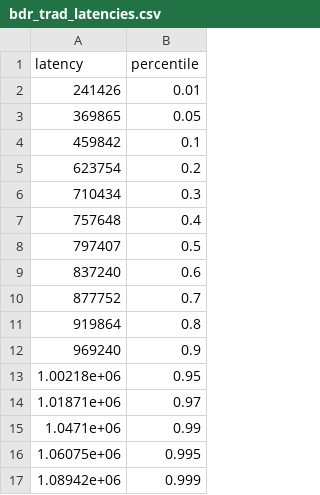
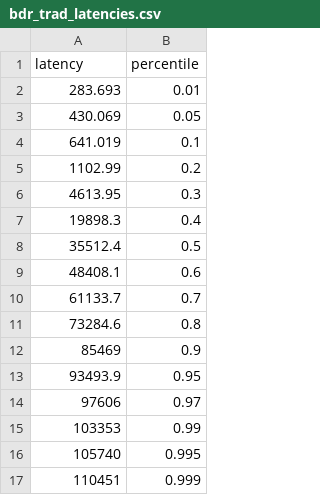
Before and after one commit to caolongvu/leanstore, a CSV file: evaluation/tpcc/bdr_trad_latencies.csv, drawn as a sheet.

```diff
--- a/evaluation/tpcc/bdr_trad_latencies.csv
+++ b/evaluation/tpcc/bdr_trad_latencies.csv
@@ -1,17 +1,17 @@
 latency,percentile
-241426,0.01
-369865,0.05
-459842,0.1
-623754,0.2
-710434,0.3
-757648,0.4
-797407,0.5
-837240,0.6
-877752,0.7
-919864,0.8
-969240,0.9
-1.00218e+06,0.95
-1.01871e+06,0.97
-1.0471e+06,0.99
-1.06075e+06,0.995
-1.08942e+06,0.999
+283.693,0.01
+430.069,0.05
+641.019,0.1
+1102.99,0.2
+4613.95,0.3
+19898.3,0.4
+35512.4,0.5
+48408.1,0.6
+61133.7,0.7
+73284.6,0.8
+85469,0.9
+93493.9,0.95
+97606,0.97
+103353,0.99
+105740,0.995
+110451,0.999
```
Also changed, not shown: evaluation/tatp/bdr_flush_latencies.csv, evaluation/tatp/flush_latencies.csv, 23 other files.
